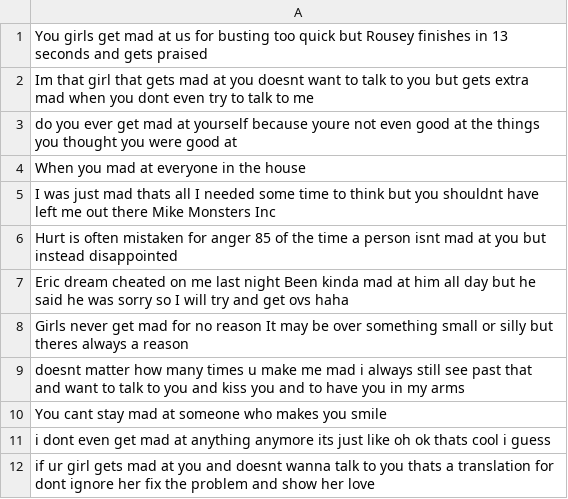
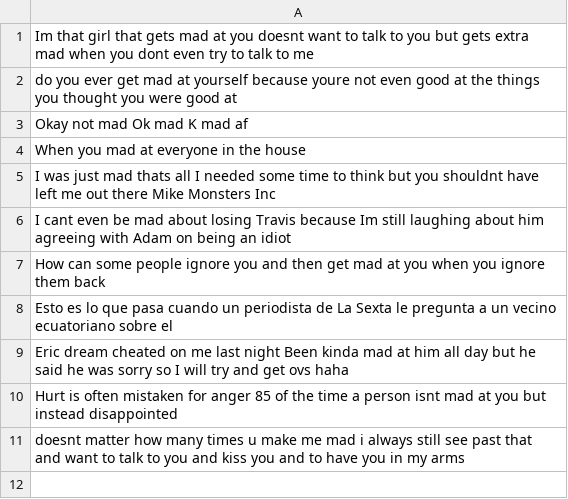
Before and after one commit to BlueMustache/opinion-miner, a CSV file: fetchedTweets.csv, drawn as a sheet.

```diff
--- a/fetchedTweets.csv
+++ b/fetchedTweets.csv
@@ -1,12 +1,11 @@
-You girls get mad at us for busting too quick but Rousey finishes in 13 seconds and gets praised,
 Im that girl that gets mad at you doesnt want to talk to you but gets extra mad when you dont even try to talk to me,
 do you ever get mad at yourself because youre not even good at the things you thought you were good at,
+Okay not mad Ok mad K mad af,
 When you mad at everyone in the house,
 I was just mad thats all I needed some time to think but you shouldnt have left me out there Mike Monsters Inc,
+I cant even be mad about losing Travis because Im still laughing about him agreeing with Adam on being an idiot,
+How can some people ignore you and then get mad at you when you ignore them back,
+Esto es lo que pasa cuando un periodista de La Sexta le pregunta a un vecino ecuatoriano sobre el,
+Eric dream cheated on me last night Been kinda mad at him all day but he said he was sorry so I will try and get ovs haha,
 Hurt is often mistaken for anger 85 of the time a person isnt mad at you but instead disappointed,
-Eric dream cheated on me last night Been kinda mad at him all day but he said he was sorry so I will try and get ovs haha,
-Girls never get mad for no reason It may be over something small or silly but theres always a reason,
 doesnt matter how many times u make me mad i always still see past that and want to talk to you and kiss you and to have you in my arms,
-You cant stay mad at someone who makes you smile,
-i dont even get mad at anything anymore its just like oh ok thats cool i guess,
-if ur girl gets mad at you and doesnt wanna talk to you thats a translation for dont ignore her fix the problem and show her love,
```
Also changed, not shown: 13 other files.
